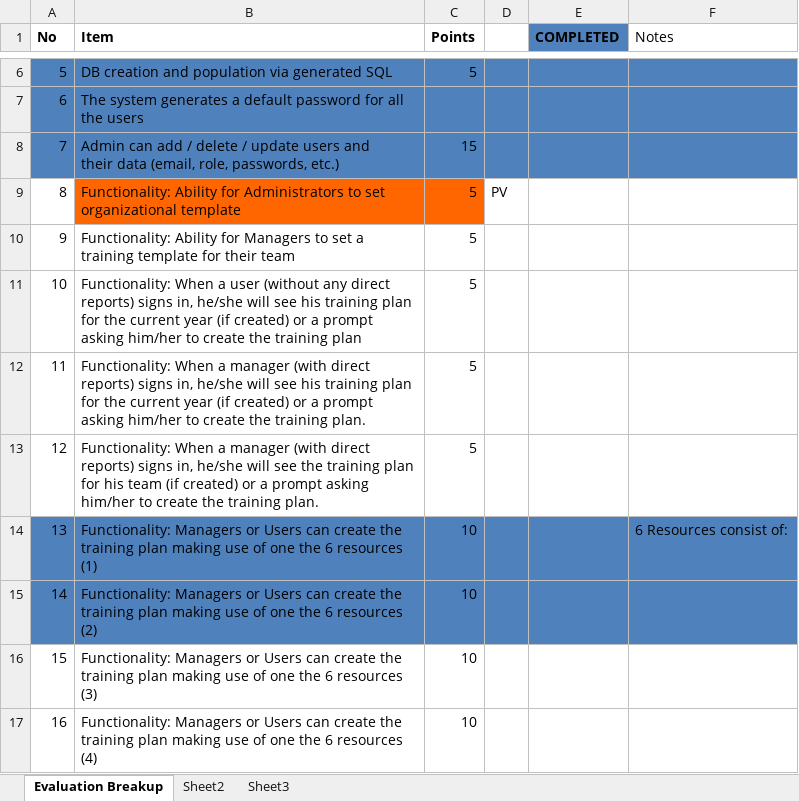
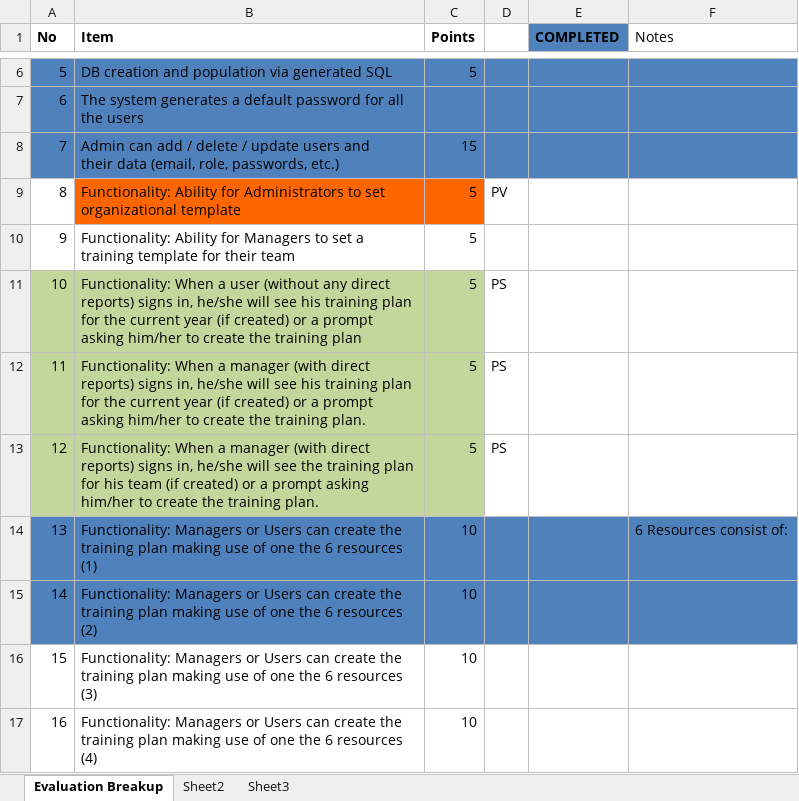
Before and after one commit to pviker/OrgTrgSystem, an Excel workbook: misc_files/requirements_project_org_trg_breakup.xlsx, sheet Evaluation Breakup, drawn as a sheet; only a part is shown, gaps mark what is left out; values as stored, in another font and other column widths than the file's, no borders; the diff names each change by its address in the sheet, - before the commit and + after, or states it on an @@ line.

```diff
--- a/misc_files/requirements_project_org_trg_breakup.xlsx (sheet Evaluation Breakup)
+++ b/misc_files/requirements_project_org_trg_breakup.xlsx (sheet Evaluation Breakup)
-A11:C13 fill: none
+A11:C13 fill: #C3D69B
-D11:D13: (empty)
+D11:D13: PS
```
Also changed, not shown: 1 other file.
